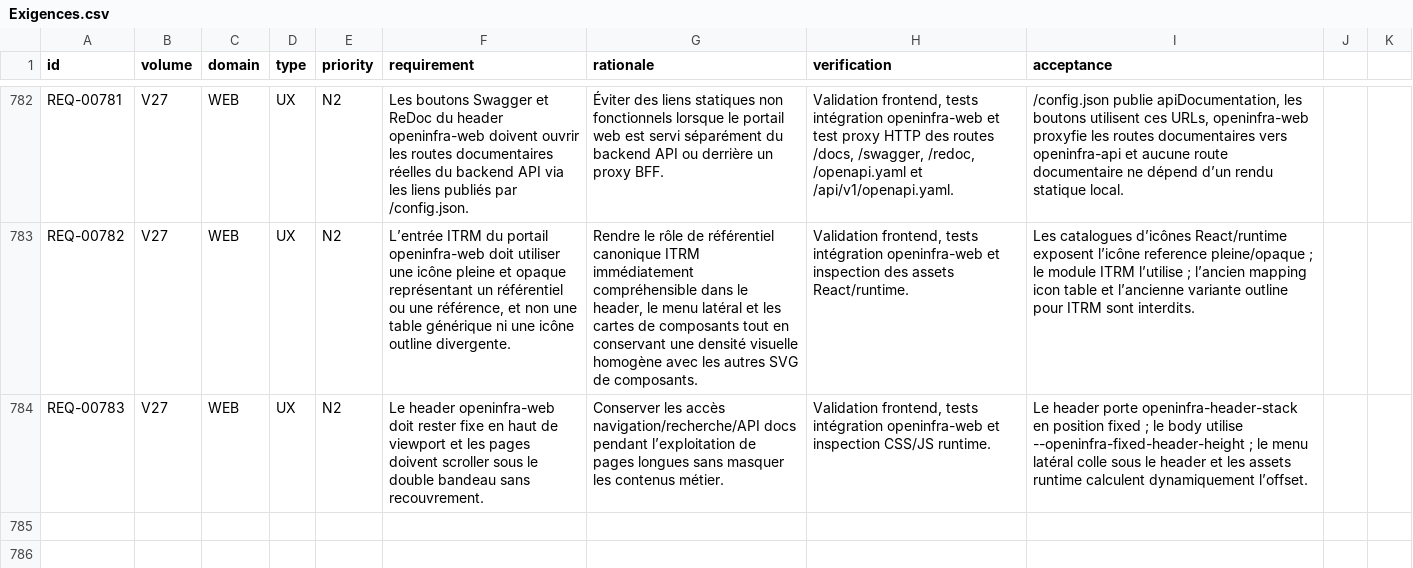
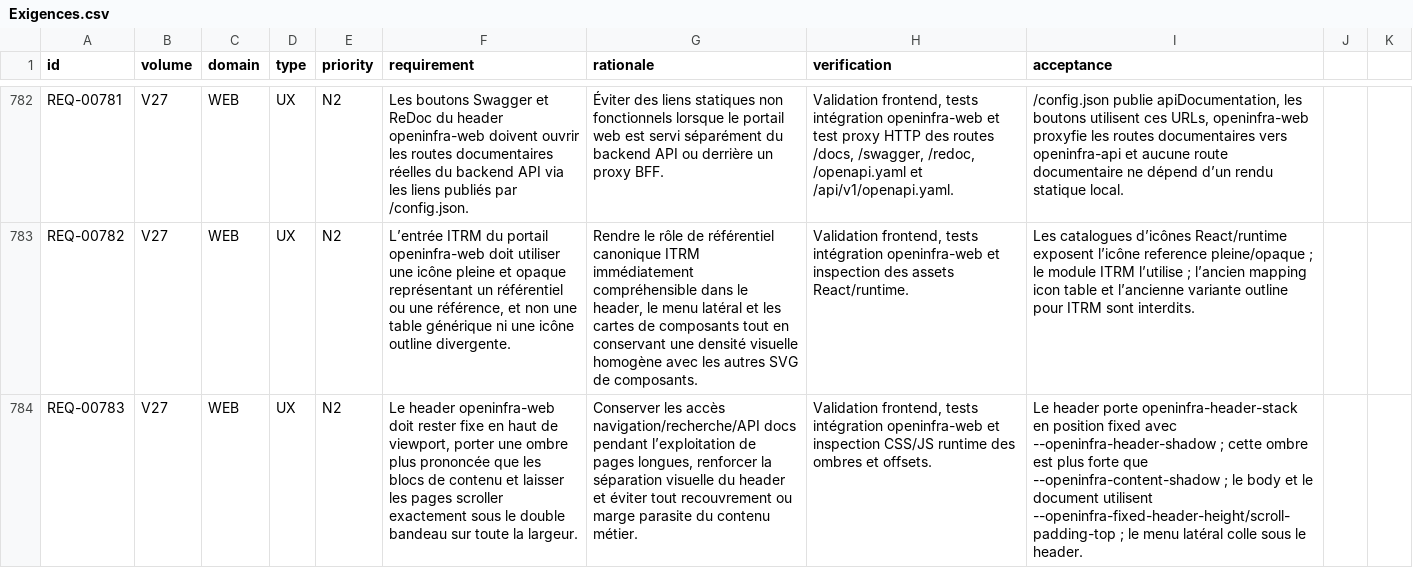
Before and after one commit to irivengroup/openinfra, a CSV file: docs/specifications/OpenInfra-CDC-SFG-STG-v4.8.1/11-Matrices/Exigences.csv, drawn as a sheet; only a part is shown, gaps mark what is left out; the diff names each change by its address in the sheet, - before the commit and + after, or states it on an @@ line.

Commit message:
Livraison OpenInfra Python POO v0.29.42

```diff
--- a/docs/specifications/OpenInfra-CDC-SFG-STG-v4.8.1/11-Matrices/Exigences.csv
+++ b/docs/specifications/OpenInfra-CDC-SFG-STG-v4.8.1/11-Matrices/Exigences.csv
-F784 (requirement): …haut de viewport et les pages doivent scroller sous le double bandeau sans recouvrement.
+F784 (requirement): …haut de viewport, porter une ombre plus prononcée que les blocs de contenu et laisser les pages scroller exactement sous le double bandeau sur toute la largeur.
-G784 (rationale): …de pages longues sans masquer les contenus métier.
+G784 (rationale): …de pages longues, renforcer la séparation visuelle du header et éviter tout recouvrement ou marge parasite du contenu métier.
-H784 (verification): …inspection CSS/JS runtime.
+H784 (verification): …inspection CSS/JS runtime des ombres et offsets.
-I784 (acceptance): …position fixed ; le body utilise --openinfra-fixed-header-height ; le menu latéral colle sous le header et les assets runtime calculent dynamiquement l’offset.
+I784 (acceptance): …position fixed avec --openinfra-header-shadow ; cette ombre est plus forte que --openinfra-content-shadow ; le body et le document utilisent --openinfra-fixed-header-height/scroll-padding-top ; le menu latéral colle sous le header.
```
Also changed, not shown: docs/specifications/OpenInfra-CDC-SFG-STG-v4.8.1/11-Matrices/Matrice-de-conformite.csv, docs/specifications/OpenInfra-CDC-SFG-STG-v4.8.1/11-Matrices/Tests.csv, 26 other files.
